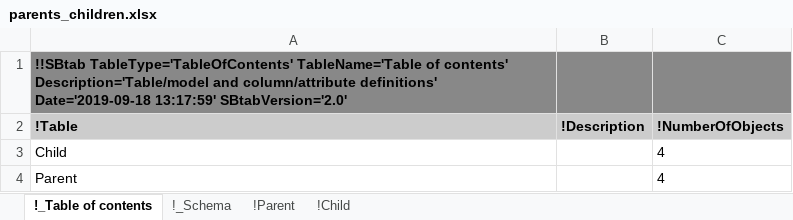
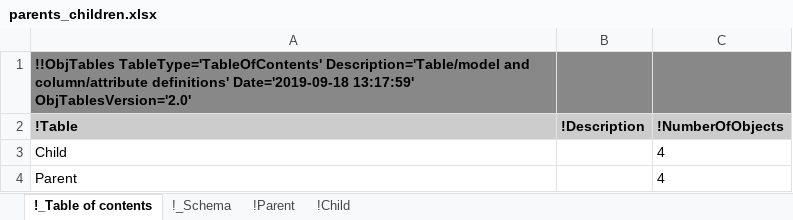
Before and after one commit to KarrLab/obj_tables, an Excel workbook: examples/parents_children.xlsx, sheet !_Table of contents, drawn as a sheet; values as stored, in another font and other column widths than the file's, no borders; the diff names each change by its address in the sheet, - before the commit and + after, or states it on an @@ line.

Commit message:
aligning ObjTables with SBtab; removing SBtab mode

```diff
--- a/examples/parents_children.xlsx (sheet !_Table of contents)
+++ b/examples/parents_children.xlsx (sheet !_Table of contents)
-A1 (!Table): !!SBtab TableType='TableOfContents' TableName='Table of contents' Description='Table/model and column/attribute definitions' Date='2019-09-18 13:17:59' SBtabVersion='2.0'
+A1 (!Table): !!ObjTables TableType='TableOfContents' Description='Table/model and column/attribute definitions' Date='2019-09-18 13:17:59' ObjTablesVersion='2.0'
```
Also changed, not shown: sheet !_Schema, sheet !Parent, sheet !Child, 58 other files.
